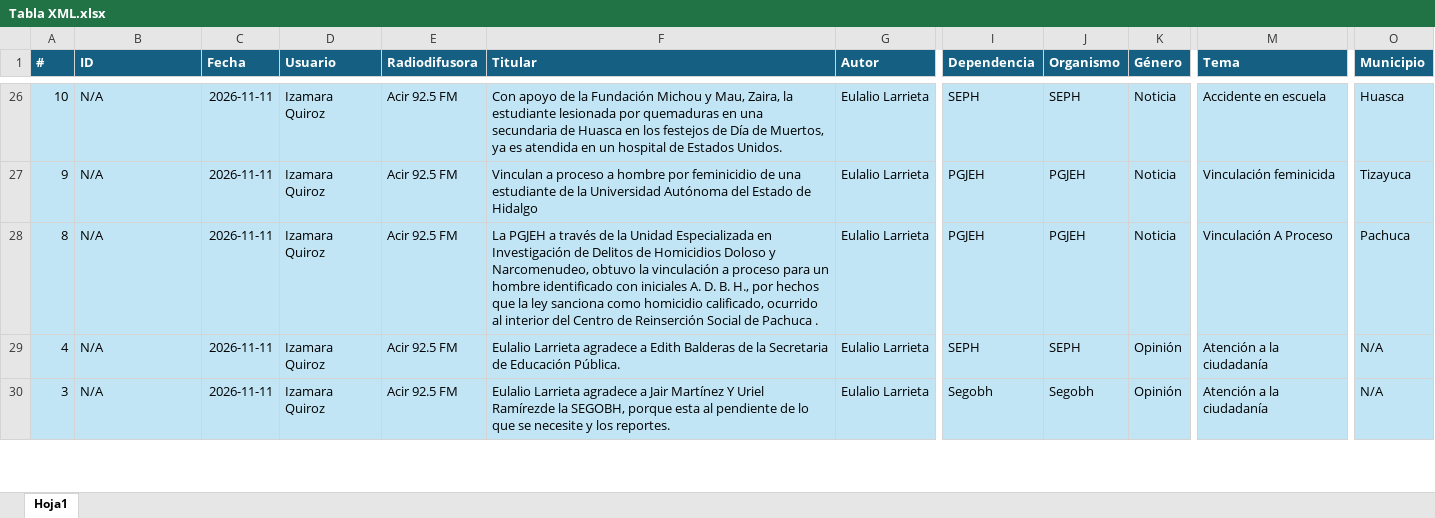
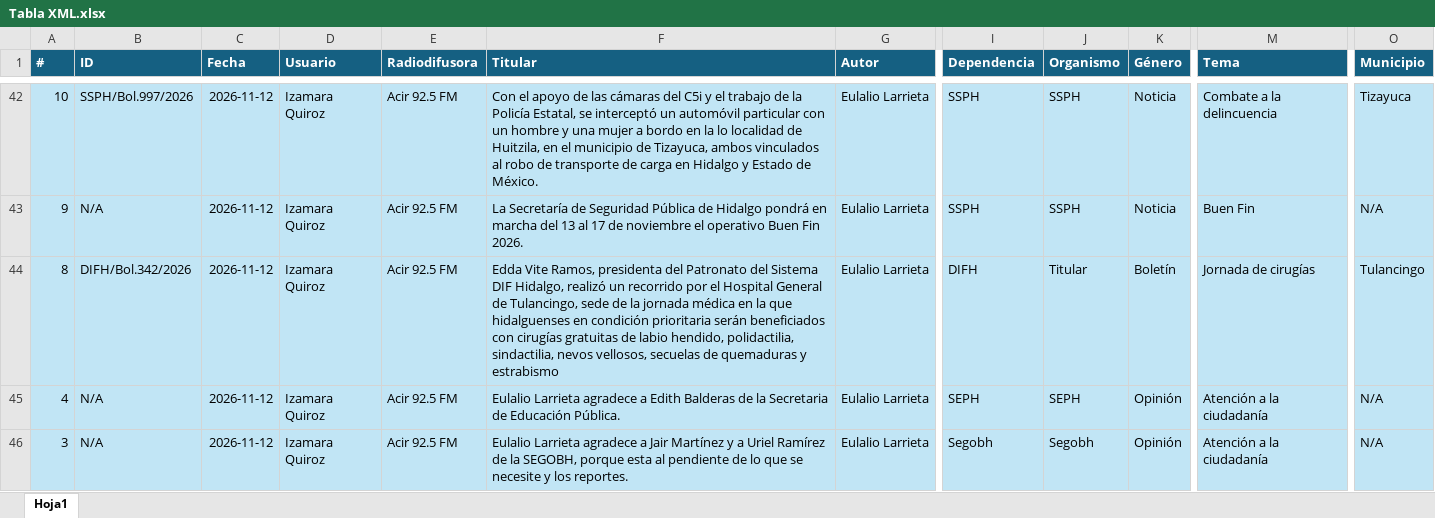
Before and after one commit to thelonious9/ReporteRadio, an Excel workbook: Tabla XML.xlsx, sheet Hoja1, drawn as a sheet; only a part is shown, gaps mark what is left out; values as stored, in another font and other column widths than the file's, no borders; table styles not drawn; addresses are those after the commit; the diff covers the shown part only; the diff names each change by its address in the sheet, - before the commit and + after, or states it on an @@ line.

```diff
--- a/Tabla XML.xlsx (sheet Hoja1)
+++ b/Tabla XML.xlsx (sheet Hoja1)
-B42 (ID): N/A
+B42 (ID): SSPH/Bol.997/2026
-C42:C46 (Fecha): 2026-11-11
+C42:C46 (Fecha): 2026-11-12
-F42 (Titular): Con apoyo de la Fundación Michou y Mau, Zaira, la estudiante lesionada por quemaduras en una secundaria de Huasca en los festejos de Día de Muertos, ya es atendida en un hospital de Estados Unidos.
+F42 (Titular): Con el apoyo de las cámaras del C5i y el trabajo de la Policía Estatal, se interceptó un automóvil particular con un hombre y una mujer a bordo en la lo localidad de Huitzila, en el municipio de Tizayuca, ambos vinculados al robo de transporte de carga en Hidalgo y Estado de México.
-I42 (Dependencia): SEPH
+I42 (Dependencia): SSPH
-J42 (Organismo): SEPH
+J42 (Organismo): SSPH
-M42 (Tema): Accidente en escuela
+M42 (Tema): Combate a la delincuencia
-O42 (Municipio): Huasca
+O42 (Municipio): Tizayuca
-F43 (Titular): Vinculan a proceso a hombre por feminicidio de una estudiante de la Universidad Autónoma del Estado de Hidalgo
+F43 (Titular): La Secretaría de Seguridad Pública de Hidalgo pondrá en marcha del 13 al 17 de noviembre el operativo Buen Fin 2026.
-I43 (Dependencia): PGJEH
+I43 (Dependencia): SSPH
-J43 (Organismo): PGJEH
+J43 (Organismo): SSPH
-M43 (Tema): Vinculación feminicida
+M43 (Tema): Buen Fin
-O43 (Municipio): Tizayuca
+O43 (Municipio): N/A
-B44 (ID): N/A
+B44 (ID): DIFH/Bol.342/2026
-F44 (Titular): La PGJEH a través de la Unidad Especializada en Investigación de Delitos de Homicidios Doloso y Narcomenudeo, obtuvo la vinculación a proceso para un hombre identificado con iniciales A. D. B. H., por hechos que la ley sanciona como homicidio calificado, ocurrido al interior del Centro de Reinserción Social de Pachuca .
+F44 (Titular): Edda Vite Ramos, presidenta del Patronato del Sistema DIF Hidalgo, realizó un recorrido por el Hospital General de Tulancingo, sede de la jornada médica en la que hidalguenses en condición prioritaria serán beneficiados con cirugías gratuitas de labio hendido, polidactilia, sindactilia, nevos vellosos, secuelas de quemaduras y estrabismo
-I44 (Dependencia): PGJEH
+I44 (Dependencia): DIFH
-J44 (Organismo): PGJEH
+J44 (Organismo): Titular
-K44 (Género): Noticia
+K44 (Género): Boletín
-M44 (Tema): Vinculación A Proceso
+M44 (Tema): Jornada de cirugías
-O44 (Municipio): Pachuca
+O44 (Municipio): Tulancingo
-F46 (Titular): …Jair Martínez Y Uriel Ramírezde la SEGOBH,…
+F46 (Titular): …Jair Martínez y a Uriel Ramírez de la SEGOBH,…
```
Also changed, not shown: 36 added rows, 37 removed rows and 122 edited cells elsewhere in this sheet, Reporte_Radio - copia.xlsx, 19 other files.
